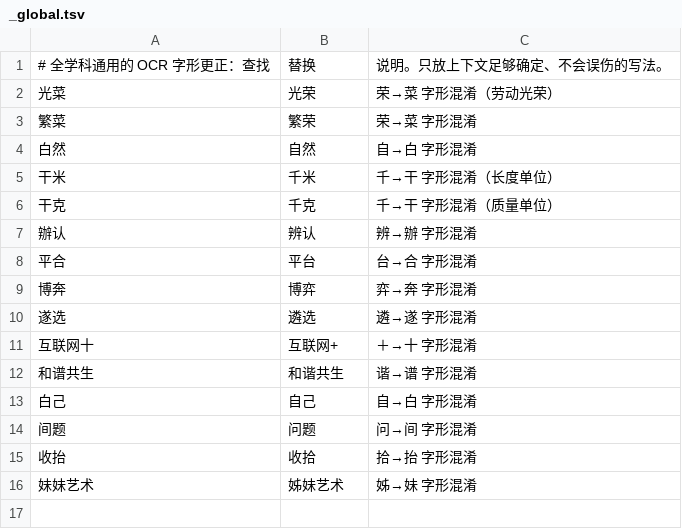
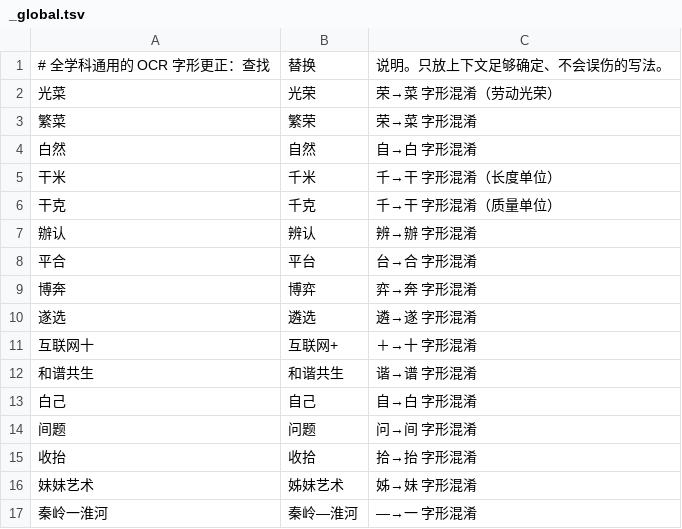
Before and after one commit to NBrangerF/curriculum-standards-breakdown, a TSV file: docs/data/v2/ocr-fixes/_global.tsv, drawn as a sheet.

```diff
--- a/docs/data/v2/ocr-fixes/_global.tsv
+++ b/docs/data/v2/ocr-fixes/_global.tsv
@@ -16 +16,2 @@
 妹妹艺术	姊妹艺术	姊→妹 字形混淆
+秦岭一淮河	秦岭—淮河	—→一 字形混淆
```
Also changed, not shown: 7 other files.
